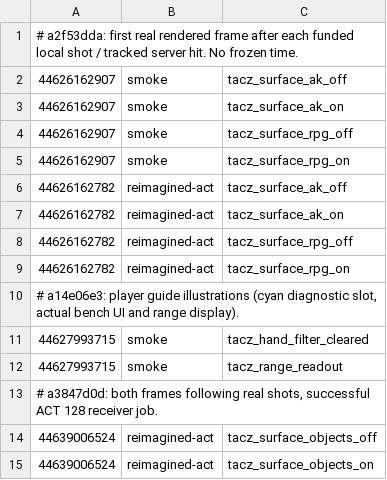
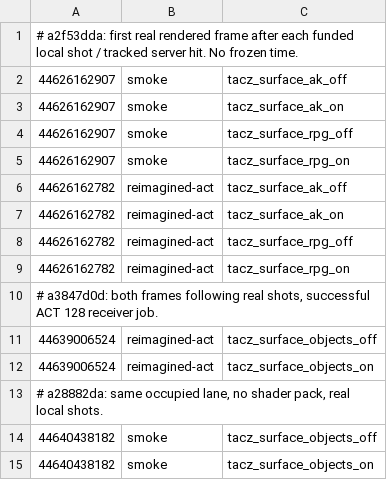
Before and after one commit to q14433686-arch/TaCZ_Refabricated_Unofficial, a TSV file: docs/investigations/review-frames.tsv, drawn as a sheet; removed rows and columns are numbered as before the commit, all else as after; the diff names each change by its address in the sheet, - before the commit and + after, or states it on an @@ line.

Commit message:
Pair the occupied-scene review with the shader-free client frames
Co-authored-by: arena-agent <297053741+arena-agent@users.noreply.github.com>

```diff
--- a/docs/investigations/review-frames.tsv
+++ b/docs/investigations/review-frames.tsv
-row 10: # a14e06e3: player guide illustrations (cyan diagnostic slot, actual bench UI and range display).
-row 11: 44627993715 | smoke | tacz_hand_filter_cleared
-row 12: 44627993715 | smoke | tacz_range_readout
+row 13: # a28882da: same occupied lane, no shader pack, real local shots.
+row 14: 44640438182 | smoke | tacz_surface_objects_off
+row 15: 44640438182 | smoke | tacz_surface_objects_on
```
